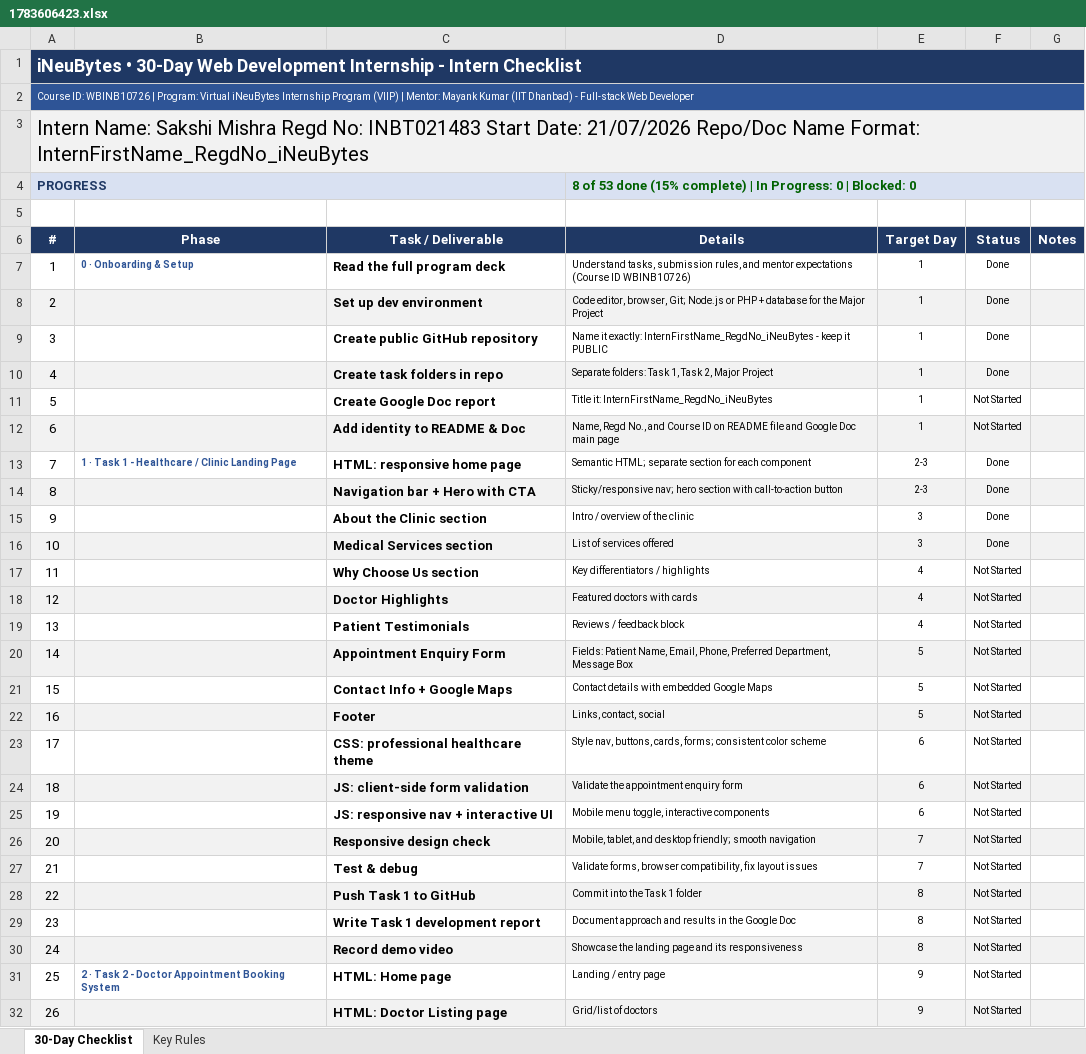
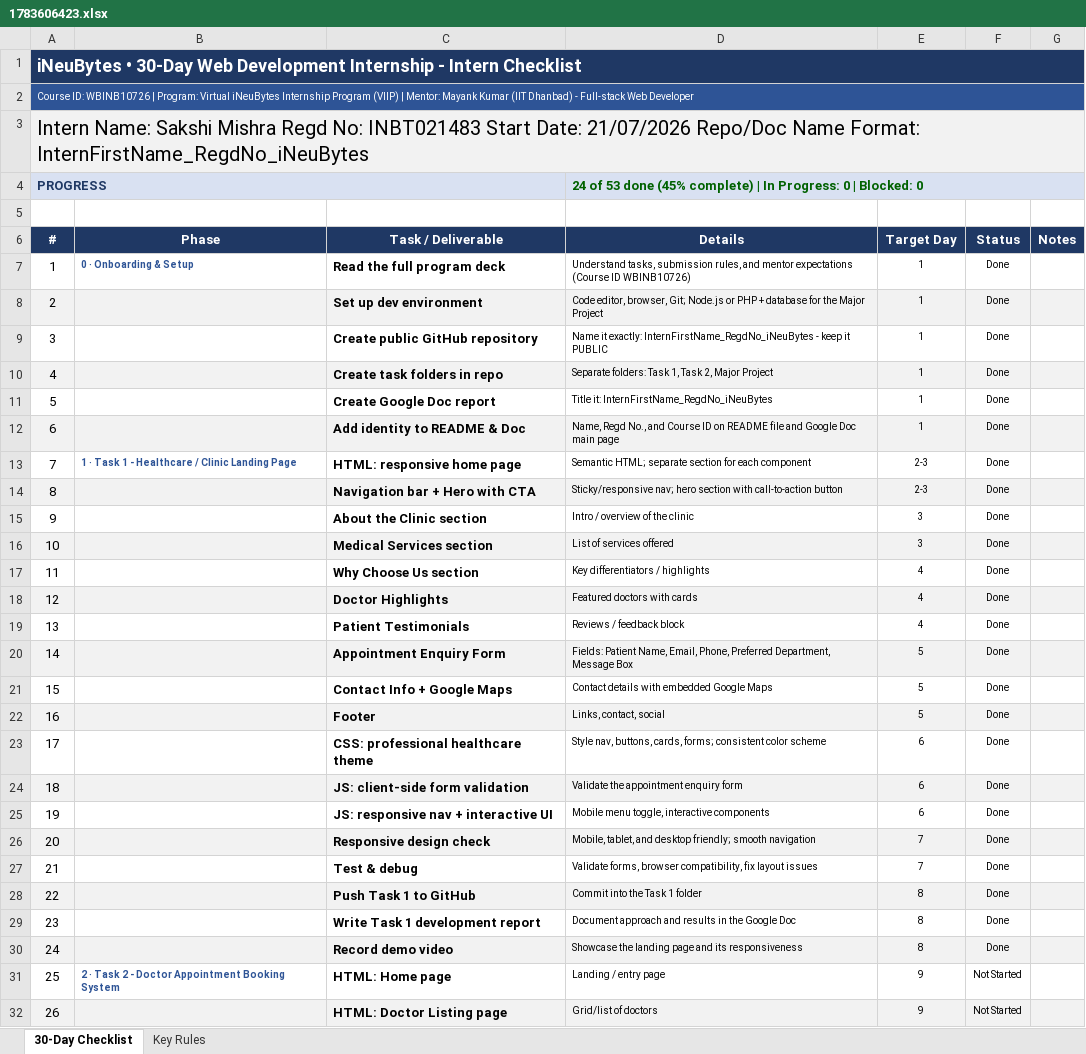
Before and after one commit to Sakshi-4725/InternSakshi_INBT021483_iNeuBytes, an Excel workbook: checklist/1783606423.xlsx, sheet 30-Day Checklist, drawn as a sheet; only a part is shown; values as stored, in another font and other column widths than the file's, no borders; conditional formats not drawn; the diff names each change by its address in the sheet, - before the commit and + after, or states it on an @@ line.

Commit message:
Complete Task-1-Healthcare-Landing-page

```diff
--- a/checklist/1783606423.xlsx (sheet 30-Day Checklist)
+++ b/checklist/1783606423.xlsx (sheet 30-Day Checklist)
-D4 (Details): 8 of 53 done (15% complete) |…
+D4 (Details): 24 of 53 done (45% complete) |…
-F11:F12 (Status): Not Started
+F11:F12 (Status): Done
-F17:F30 (Status): Not Started
+F17:F30 (Status): Done
```
Also changed, not shown: 5 other files.
